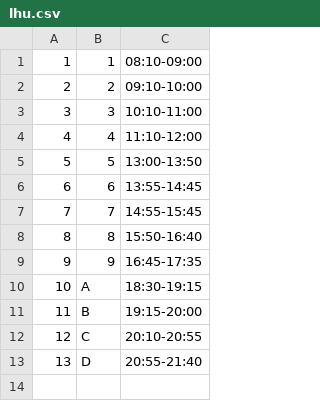
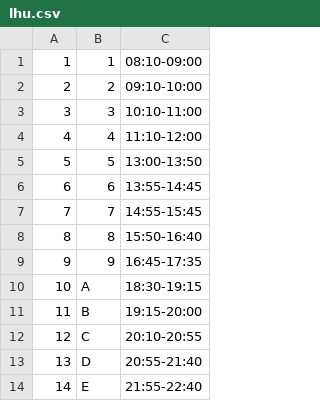
Before and after one commit to colorgy/course-period, a CSV file: lib/colorgy/course_period/data/lhu.csv, drawn as a sheet.

```diff
--- a/lib/colorgy/course_period/data/lhu.csv
+++ b/lib/colorgy/course_period/data/lhu.csv
@@ -13 +13,2 @@
 13,D,20:55-21:40
+14,E,21:55-22:40
```
Also changed, not shown: lib/colorgy/course_period/data/asia.csv, lib/colorgy/course_period/data/chihlee.csv, 17 other files.
